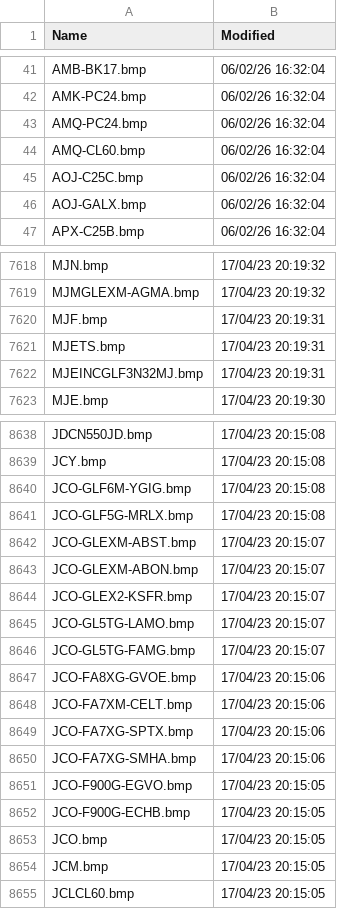
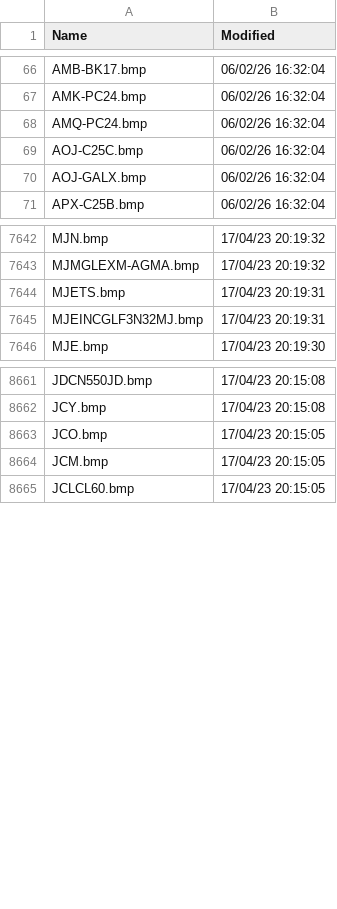
Before and after one commit to rikgale/VRSOperatorFlags, a CSV file: OperatorFlagsList.csv, drawn as a sheet; only a part is shown, gaps mark what is left out; the diff covers the shown part only.

```diff
--- a/OperatorFlagsList.csv
+++ b/OperatorFlagsList.csv
@@ -43,3 +68,2 @@ AMK-PC24.bmp,06/02/26 16:32:04
 AMQ-PC24.bmp,06/02/26 16:32:04
-AMQ-CL60.bmp,06/02/26 16:32:04
 AOJ-C25C.bmp,06/02/26 16:32:04
@@ -7619,3 +7643,2 @@ MJN.bmp,17/04/23 20:19:32
 MJMGLEXM-AGMA.bmp,17/04/23 20:19:32
-MJF.bmp,17/04/23 20:19:31
 MJETS.bmp,17/04/23 20:19:31
@@ -8639,15 +8662,2 @@ JDCN550JD.bmp,17/04/23 20:15:08
 JCY.bmp,17/04/23 20:15:08
-JCO-GLF6M-YGIG.bmp,17/04/23 20:15:08
-JCO-GLF5G-MRLX.bmp,17/04/23 20:15:08
-JCO-GLEXM-ABST.bmp,17/04/23 20:15:07
-JCO-GLEXM-ABON.bmp,17/04/23 20:15:07
-JCO-GLEX2-KSFR.bmp,17/04/23 20:15:07
-JCO-GL5TG-LAMO.bmp,17/04/23 20:15:07
-JCO-GL5TG-FAMG.bmp,17/04/23 20:15:07
-JCO-FA8XG-GVOE.bmp,17/04/23 20:15:06
-JCO-FA7XM-CELT.bmp,17/04/23 20:15:06
-JCO-FA7XG-SPTX.bmp,17/04/23 20:15:06
-JCO-FA7XG-SMHA.bmp,17/04/23 20:15:06
-JCO-F900G-EGVO.bmp,17/04/23 20:15:05
-JCO-F900G-ECHB.bmp,17/04/23 20:15:05
 JCO.bmp,17/04/23 20:15:05
```
Also changed, not shown: 25 added rows elsewhere in this file, 1 other file.
